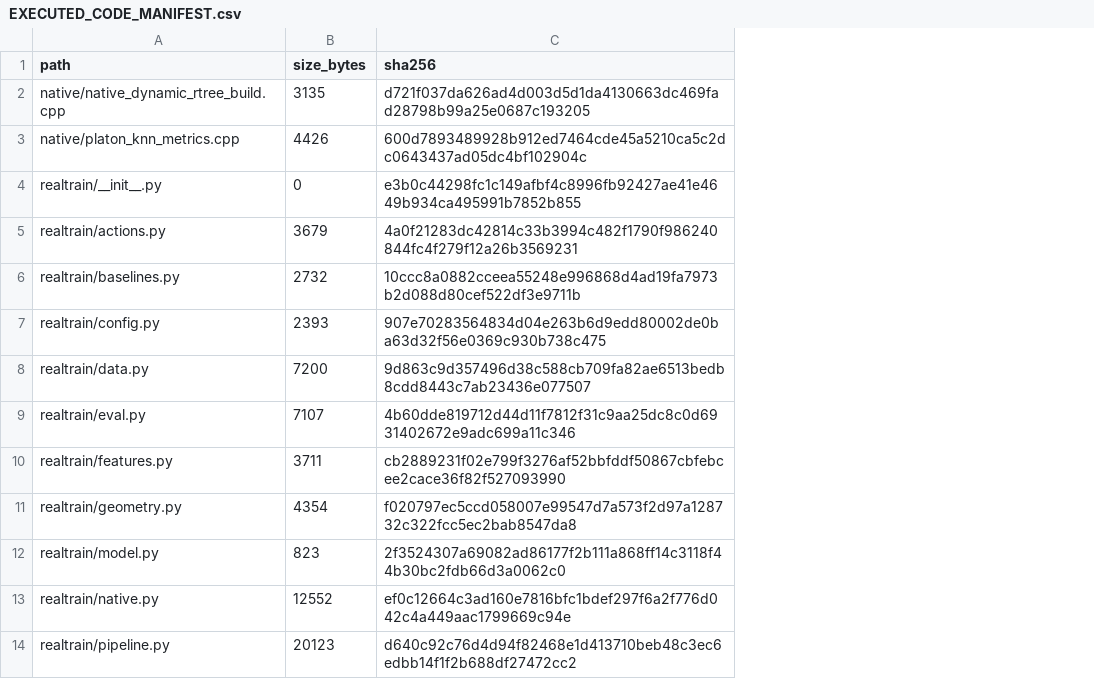
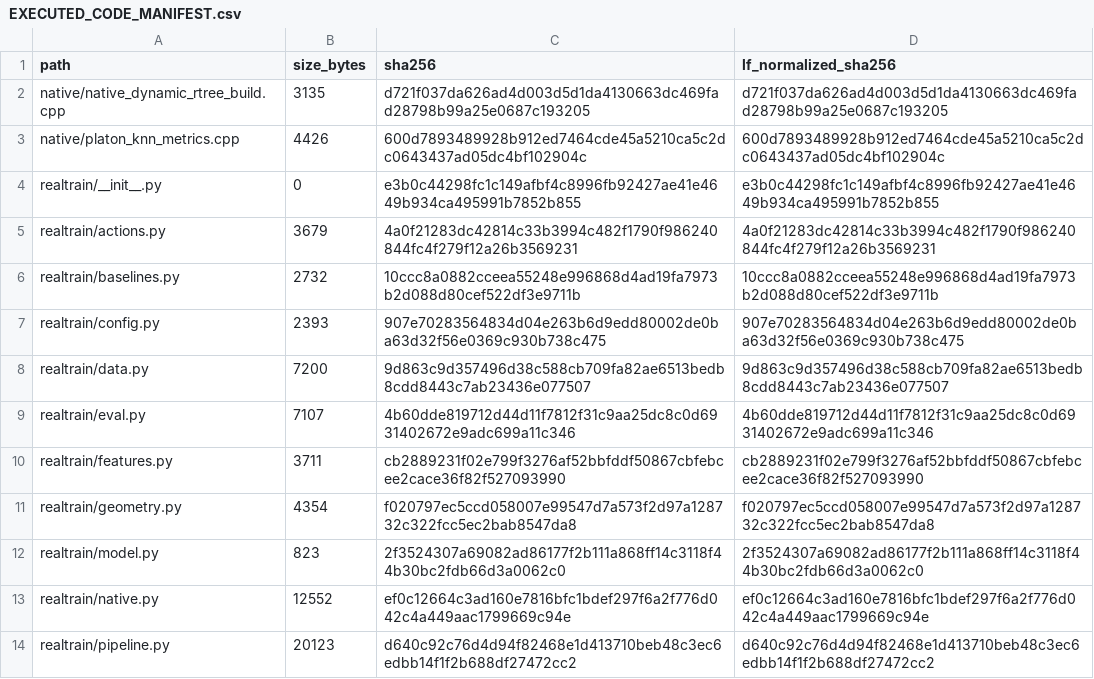
Before and after one commit to Rifat-Hossain49/Neural_Partitioning, a CSV file: scripts/kaggle/bundle_markers/realtrain_v1/EXECUTED_CODE_MANIFEST.csv, drawn as a sheet; only a part is shown; the diff names each change by its address in the sheet, - before the commit and + after, or states it on an @@ line.

```diff
--- a/scripts/kaggle/bundle_markers/realtrain_v1/EXECUTED_CODE_MANIFEST.csv
+++ b/scripts/kaggle/bundle_markers/realtrain_v1/EXECUTED_CODE_MANIFEST.csv
+column D (lf_normalized_sha256), rows 2-14: d721f037da626ad4d003d5d1da4130663dc469fad28798b99a25e0687c193205 | 600d7893489928b912ed7464cde45a5210ca5c2dc0643437ad05dc4bf102904c | e3b0c44298fc1c149afbf4c8996fb92427ae41e4649b934ca495991b7852b855 | 4a0f21283dc42814c33b3994c482f1790f986240844fc4f279f12a26b3569231 | 10ccc8a0882cceea55248e996868d4ad19fa7973b2d088d80cef522df3e9711b | 907e70283564834d04e263b6d9edd80002de0ba63d32f56e0369c930b738c475 | 9d863c9d357496d38c588cb709fa82ae6513bedb8cdd8443c7ab23436e077507 | 4b60dde819712d44d11f7812f31c9aa25dc8c0d6931402672e9adc699a11c346 | cb2889231f02e799f3276af52bbfddf50867cbfebcee2cace36f82f527093990 | f020797ec5ccd058007e99547d7a573f2d97a128732c322fcc5ec2bab8547da8 | 2f3524307a69082ad86177f2b111a868ff14c3118f44b30bc2fdb66d3a0062c0 | ef0c12664c3ad160e7816bfc1bdef297f6a2f776d042c4a449aac1799669c94e | d640c92c76d4d94f82468e1d413710beb48c3ec6edbb14f1f2b688df27472cc2
```
Also changed, not shown: 1 other file.
